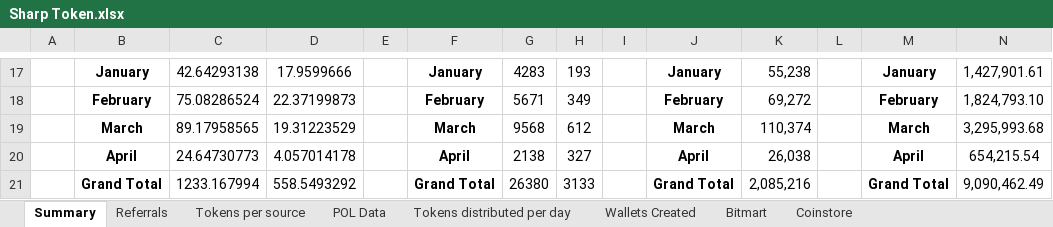
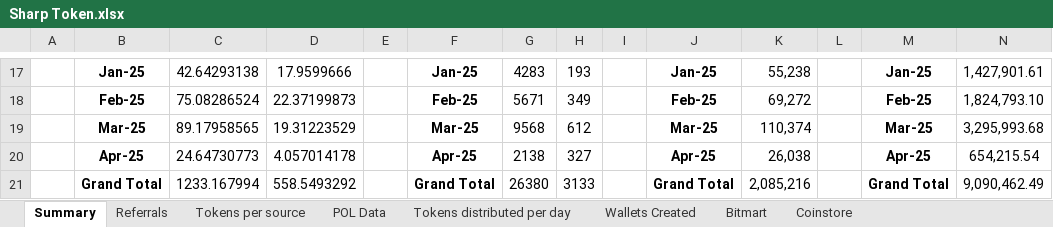
Before and after one commit to Rohit-Gupta-Web3/Sharp-Reports-AllTime, an Excel workbook: Sharp Token.xlsx, sheet Summary, drawn as a sheet; only a part is shown, gaps mark what is left out; values as stored, in another font and other column widths than the file's, no borders; the diff covers the shown part only; the diff names each change by its address in the sheet, - before the commit and + after, or states it on an @@ line.

```diff
--- a/Sharp Token.xlsx (sheet Summary)
+++ b/Sharp Token.xlsx (sheet Summary)
-B17: January
+B17: Jan-25
-F17: January
+F17: Jan-25
-J17: January
+J17: Jan-25
-M17: January
+M17: Jan-25
-B18: February
+B18: Feb-25
-F18: February
+F18: Feb-25
-J18: February
+J18: Feb-25
-M18: February
+M18: Feb-25
-B19: March
+B19: Mar-25
-F19: March
+F19: Mar-25
-J19: March
+J19: Mar-25
-M19: March
+M19: Mar-25
-B20: April
+B20: Apr-25
-F20: April
+F20: Apr-25
-J20: April
+J20: Apr-25
-M20: April
+M20: Apr-25
```
Also changed, not shown: 32 edited cells elsewhere in this sheet, sheet Tokens per source.
